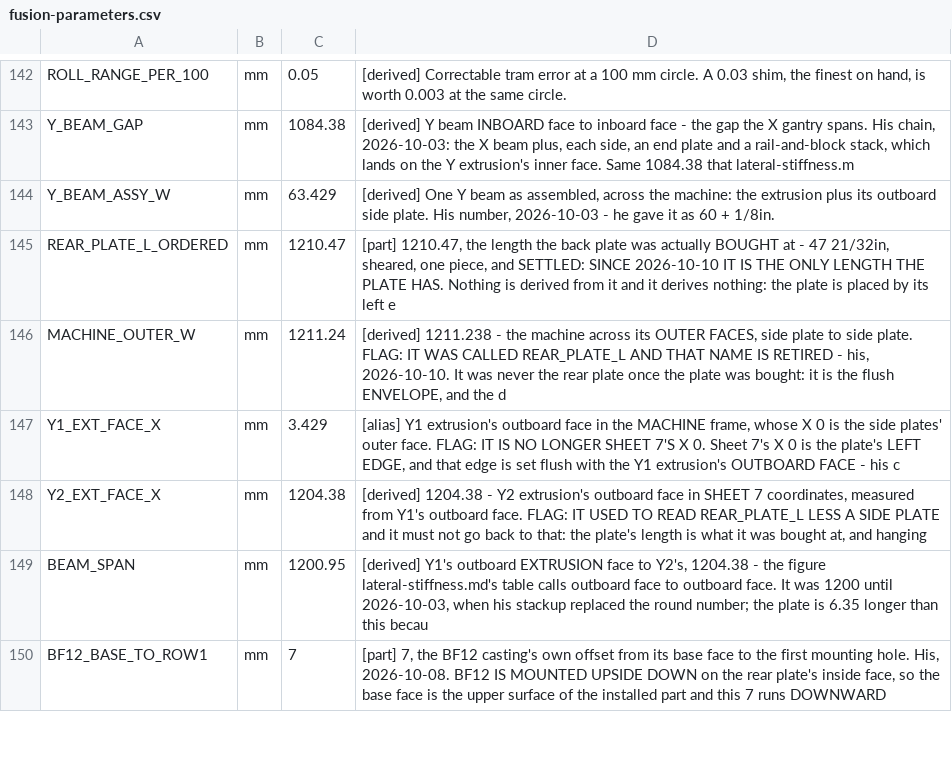
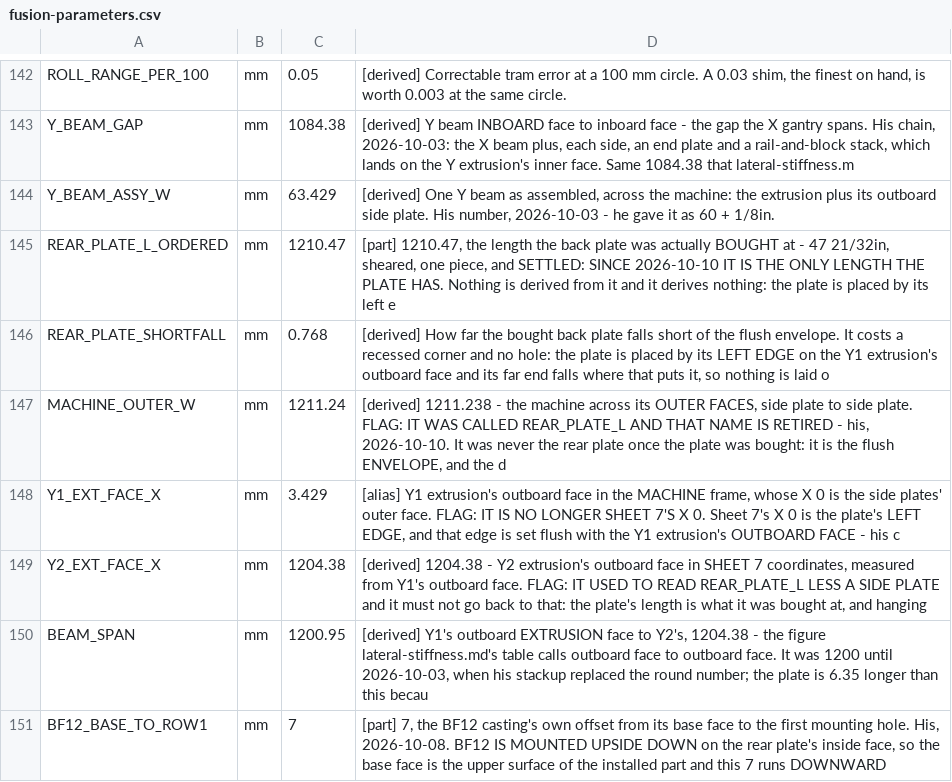
Before and after one commit to ioSenderV2/CNCBuild, a CSV file: dimensions/fusion-parameters.csv, drawn as a sheet; only a part is shown, gaps mark what is left out.

```diff
--- a/dimensions/fusion-parameters.csv
+++ b/dimensions/fusion-parameters.csv
@@ -145,2 +145,3 @@ Y_BEAM_ASSY_W,mm,63.429,"[derived] One Y beam as assembled, across the machine:
 REAR_PLATE_L_ORDERED,mm,1210.47,"[part] 1210.47, the length the back plate was actually BOUGHT at - 47 21/32in, sheared, one piece, and SETTLED: SINCE 2026-10-10 IT IS THE ONLY LENGTH THE PLATE HAS. Nothing is derived from it and it derives nothing: the plate is placed by its left e"
+REAR_PLATE_SHORTFALL,mm,0.768,"[derived] How far the bought back plate falls short of the flush envelope. It costs a recessed corner and no hole: the plate is placed by its LEFT EDGE on the Y1 extrusion's outboard face and its far end falls where that puts it, so nothing is laid o"
 MACHINE_OUTER_W,mm,1211.24,"[derived] 1211.238 - the machine across its OUTER FACES, side plate to side plate. FLAG: IT WAS CALLED REAR_PLATE_L AND THAT NAME IS RETIRED - his, 2026-10-10. It was never the rear plate once the plate was bought: it is the flush ENVELOPE, and the d"
```
Also changed, not shown: 13 other files.
